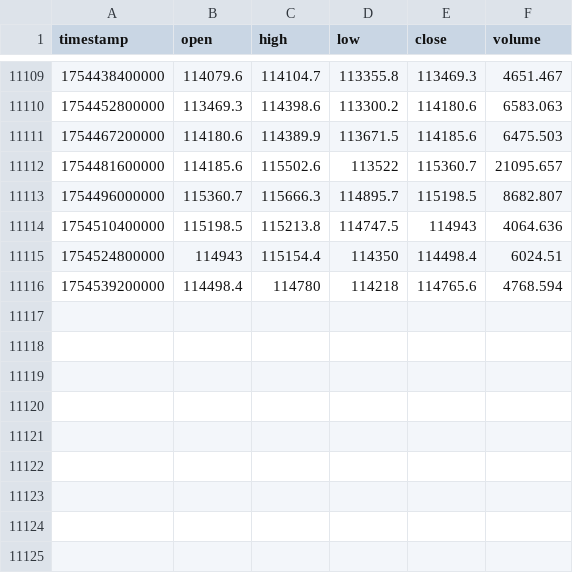
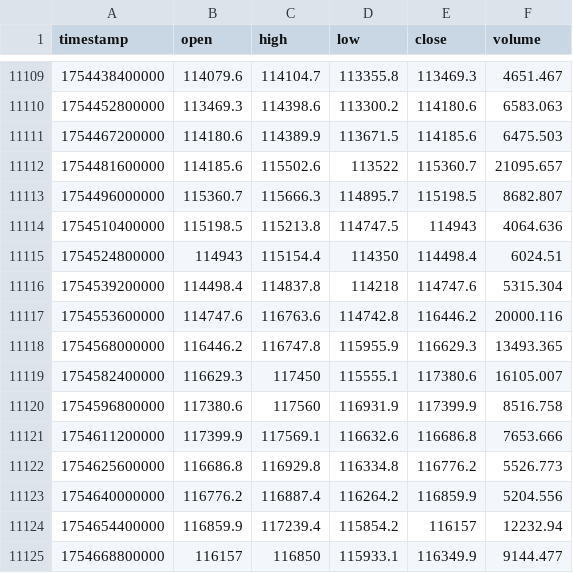
Before and after one commit to lotaxgizmo/bnbscalper, a CSV file: data/historical/BTCUSDT/4h.csv, drawn as a sheet; only a part is shown, gaps mark what is left out.

```diff
--- a/data/historical/BTCUSDT/4h.csv
+++ b/data/historical/BTCUSDT/4h.csv
@@ -11115,2 +11115,11 @@ timestamp,open,high,low,close,volume
 1754524800000,114943,115154.4,114350,114498.4,6024.51
-1754539200000,114498.4,114780,114218,114765.6,4768.594
+1754539200000,114498.4,114837.8,114218,114747.6,5315.304
+1754553600000,114747.6,116763.6,114742.8,116446.2,20000.116
+1754568000000,116446.2,116747.8,115955.9,116629.3,13493.365
+1754582400000,116629.3,117450,115555.1,117380.6,16105.007
+1754596800000,117380.6,117560,116931.9,117399.9,8516.758
+1754611200000,117399.9,117569.1,116632.6,116686.8,7653.666
+1754625600000,116686.8,116929.8,116334.8,116776.2,5526.773
+1754640000000,116776.2,116887.4,116264.2,116859.9,5204.556
+1754654400000,116859.9,117239.4,115854.2,116157,12232.94
+1754668800000,116157,116850,115933.1,116349.9,9144.477
```
Also changed, not shown: data/historical/BTCUSDT/1h.csv, data/historical/BTCUSDT/30m.csv, 22 other files.
